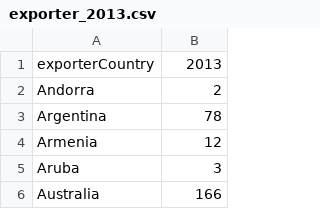
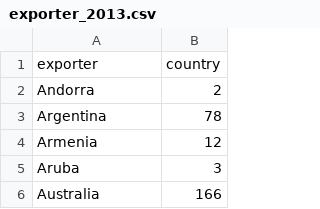
Before and after one commit to iiichenW/SDC_data, a CSV file: geomap/exporter_2013.csv, drawn as a sheet; only a part is shown; removed rows and columns are numbered as before the commit, all else as after; the diff names each change by its address in the sheet, - before the commit and + after, or states it on an @@ line.

```diff
--- a/geomap/exporter_2013.csv
+++ b/geomap/exporter_2013.csv
-row 1: exporterCountry | 2013
+row 1: exporter | country
```
Also changed, not shown: geomap/exporter_2012.csv, geomap/exporter_2014.csv, 18 other files.
